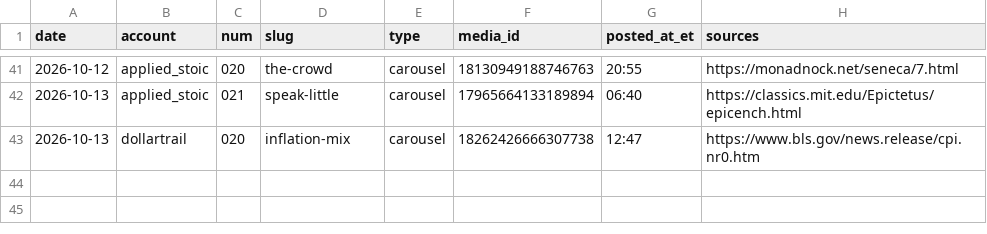
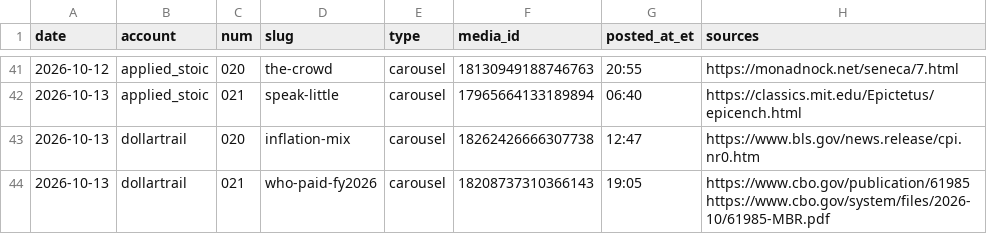
Before and after one commit to jimlastinger/ig-posts, a CSV file: LOG.csv, drawn as a sheet; only a part is shown, gaps mark what is left out.

```diff
--- a/LOG.csv
+++ b/LOG.csv
@@ -43 +43,2 @@ date,account,num,slug,type,media_id,posted_at_et,sources
 2026-10-13,dollartrail,020,inflation-mix,carousel,18262426666307738,12:47,https://www.bls.gov/news.release/cpi.nr0.htm
+2026-10-13,dollartrail,021,who-paid-fy2026,carousel,18208737310366143,19:05,https://www.cbo.gov/publication/61985 https://www.cbo.gov/system/files/2026-10/61985-MBR.pdf
```
